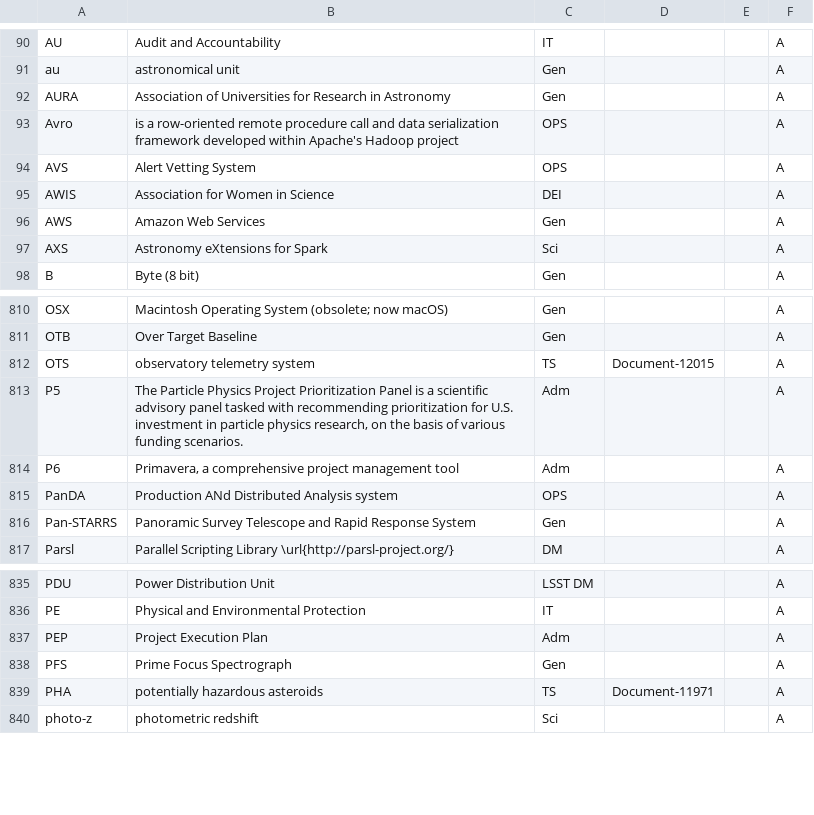
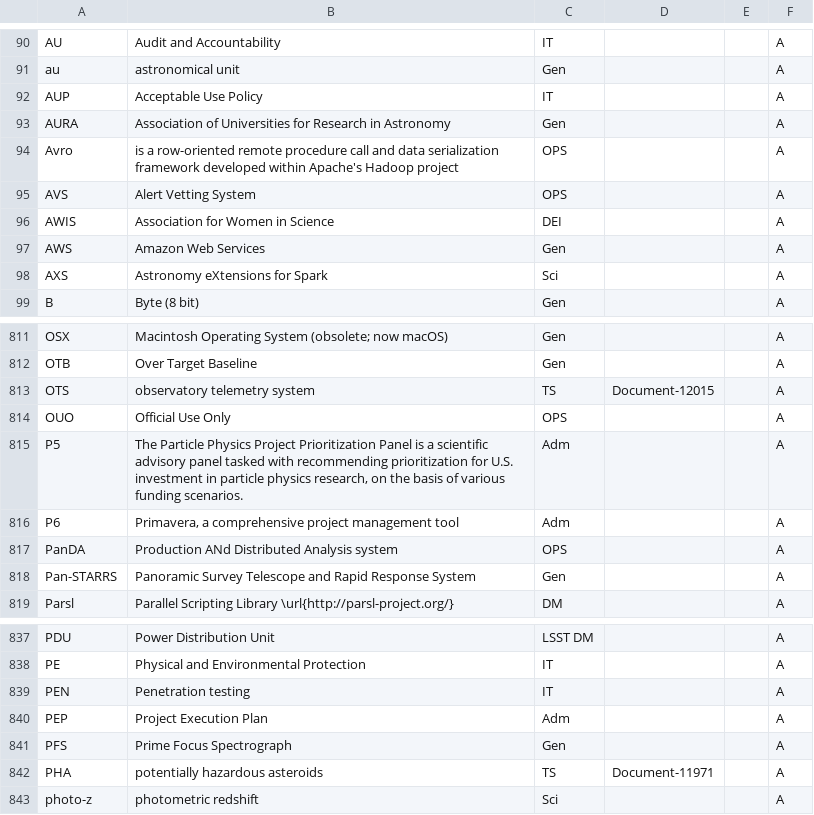
Before and after one commit to lsst/lsst-texmf, a CSV file: etc/glossarydefs.csv, drawn as a sheet; only a part is shown, gaps mark what is left out.

```diff
--- a/etc/glossarydefs.csv
+++ b/etc/glossarydefs.csv
@@ -91,2 +91,3 @@ AU,Audit and Accountability,IT,,,A
 au,astronomical unit,Gen,,,A
+AUP,Acceptable Use Policy,IT,,,A
 AURA,Association of Universities for Research in Astronomy,Gen,,,A
@@ -812,2 +813,3 @@ OTB,Over Target Baseline,Gen,,,A
 OTS,observatory telemetry system,TS,Document-12015,,A
+OUO,Official Use Only,OPS,,,A
 P5,"The Particle Physics Project Prioritization Panel is a scientific advisory panel tasked with recommending prioritization for U.S. investment in particle physics research, on the basis of various funding scenarios.",Adm,,,A
@@ -836,2 +838,3 @@ PDU,Power Distribution Unit,LSST DM,,,A
 PE,Physical and Environmental Protection,IT,,,A
+PEN,Penetration testing,IT,,,A
 PEP,Project Execution Plan,Adm,,,A
```
Also changed, not shown: etc/glossarydefs_es.csv.
